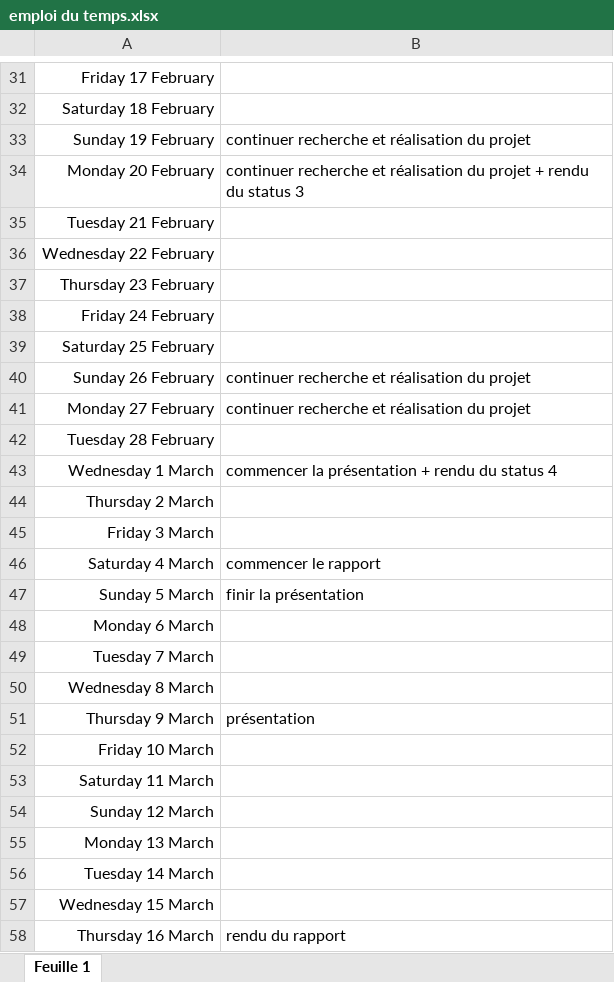
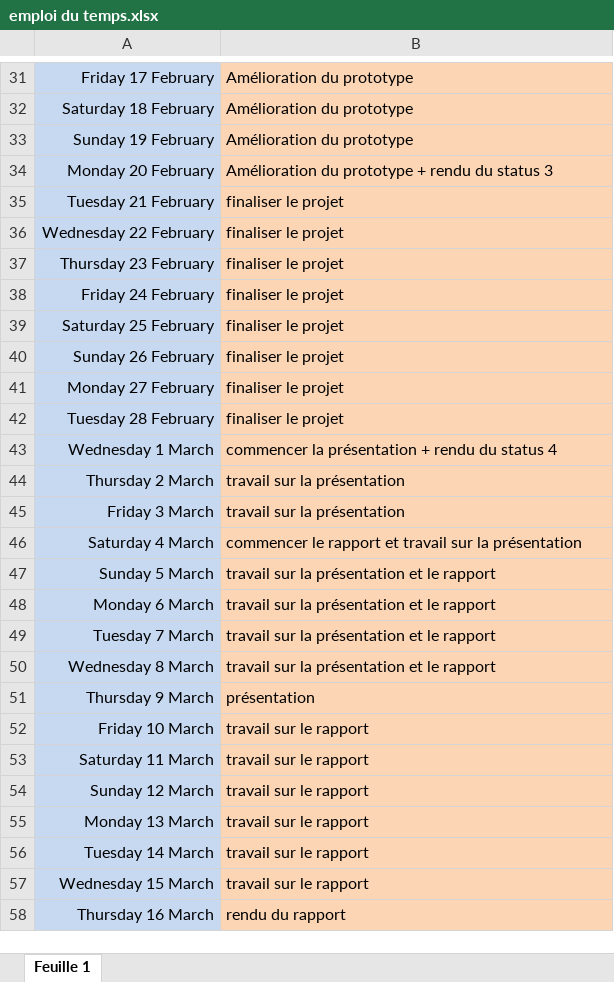
Before and after one commit to RomainGuilbaud/project-Romain, an Excel workbook: projet final/emploi du temps.xlsx, sheet Feuille 1, drawn as a sheet; only a part is shown, gaps mark what is left out; values as stored, in another font and other column widths than the file's, no borders; charts and pictures not drawn; the diff covers the shown part only; the diff names each change by its address in the sheet, - before the commit and + after, or states it on an @@ line.

Commit message:
mise à jour de la présentation du projet et de l'emploi du temps

```diff
--- a/projet final/emploi du temps.xlsx (sheet Feuille 1)
+++ b/projet final/emploi du temps.xlsx (sheet Feuille 1)
-A31:A58 fill: none
+A31:A58 fill: #C6D9F1
-B31:B58 fill: none
+B31:B58 fill: #FCD5B5
-B31:B32: (empty)
+B31:B32: Amélioration du prototype
-B33: continuer recherche et réalisation du projet
+B33: Amélioration du prototype
-B34: continuer recherche et réalisation du projet + rendu…
+B34: Amélioration du prototype + rendu…
-B35:B39: (empty)
+B35:B39: finaliser le projet
-B40:B41: continuer recherche et réalisation du projet
+B40:B41: finaliser le projet
-B42: (empty)
+B42: finaliser le projet
-B44:B45: (empty)
+B44:B45: travail sur la présentation
-B46: commencer le rapport
+B46: commencer le rapport et travail sur la présentation
-B47: finir la présentation
+B47: travail sur la présentation et le rapport
-B48:B50: (empty)
+B48:B50: travail sur la présentation et le rapport
-B52:B57: (empty)
+B52:B57: travail sur le rapport
```
Also changed, not shown: 25 edited cells and cell formats elsewhere in this sheet, charts or pictures, 1 other file.
